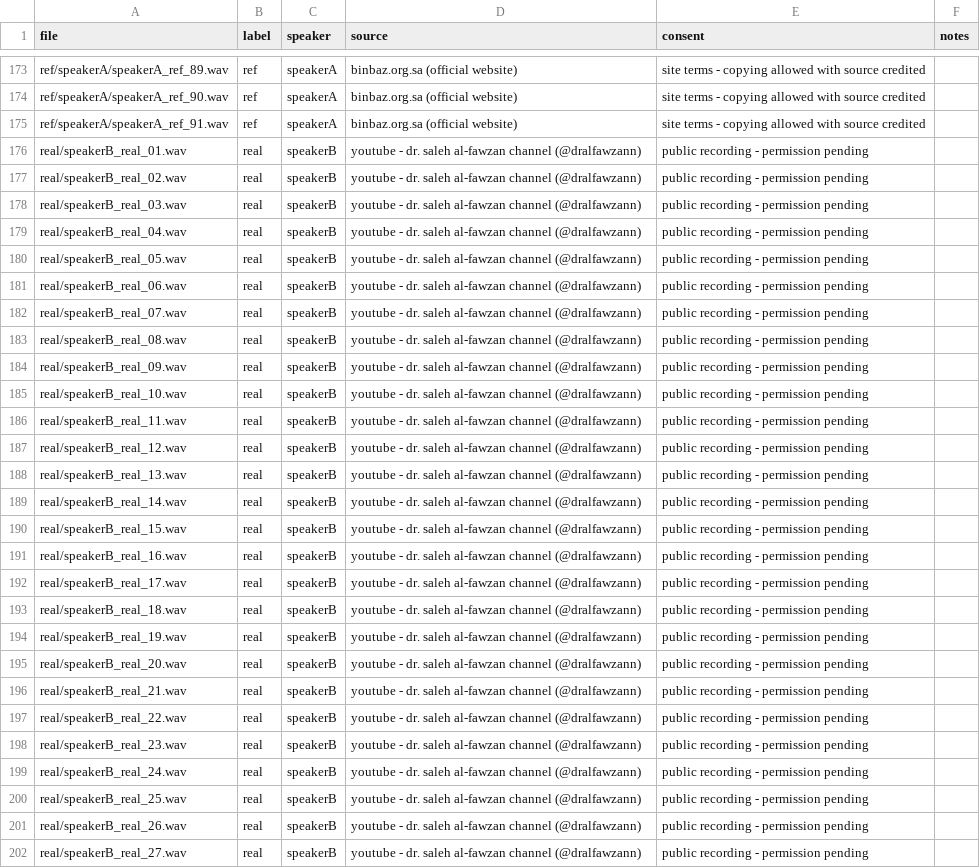
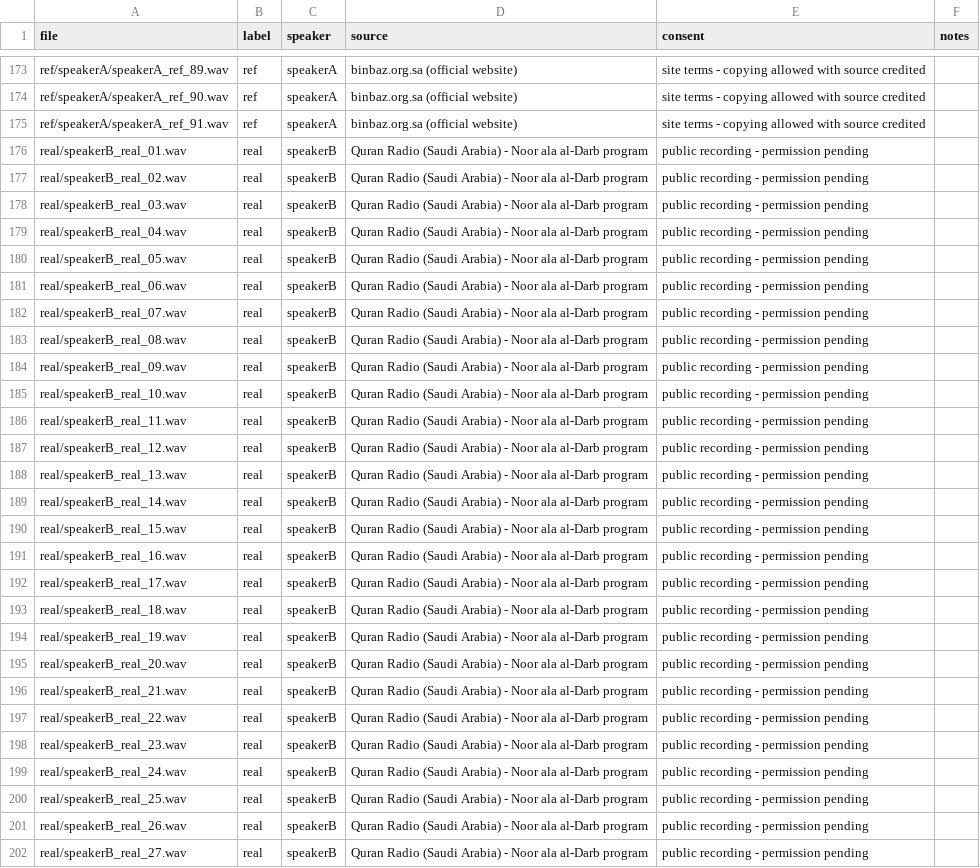
Before and after one commit to AibyRafa/sada, a CSV file: data/manifest.csv, drawn as a sheet; only a part is shown, gaps mark what is left out; the diff covers the shown part only; the diff names each change by its address in the sheet, - before the commit and + after, or states it on an @@ line.

```diff
--- a/data/manifest.csv
+++ b/data/manifest.csv
-D176:D202 (source): youtube - dr. saleh al-fawzan channel (@dralfawzann)
+D176:D202 (source): Quran Radio (Saudi Arabia) - Noor ala al-Darb program
```
Also changed, not shown: 50 edited cells elsewhere in this file, data/sources.csv.
